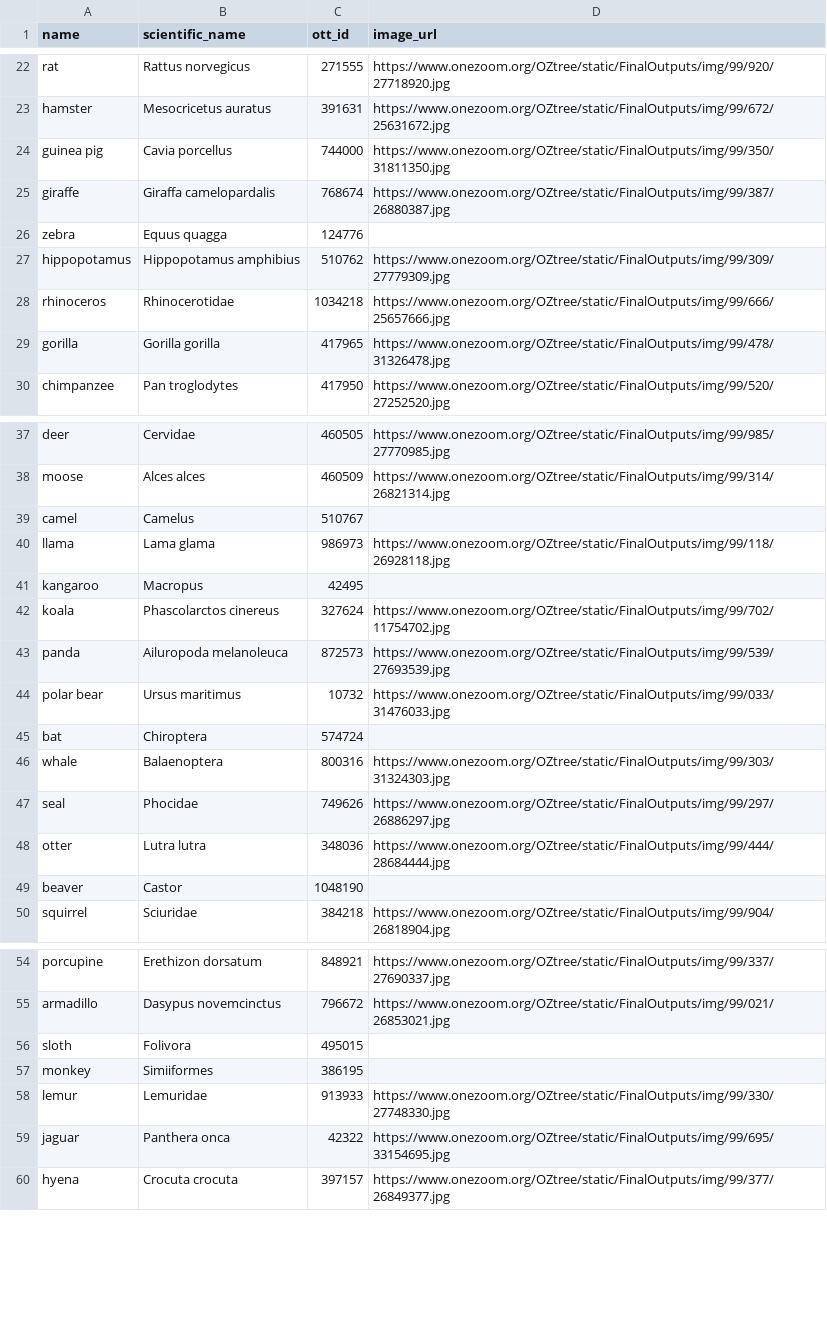
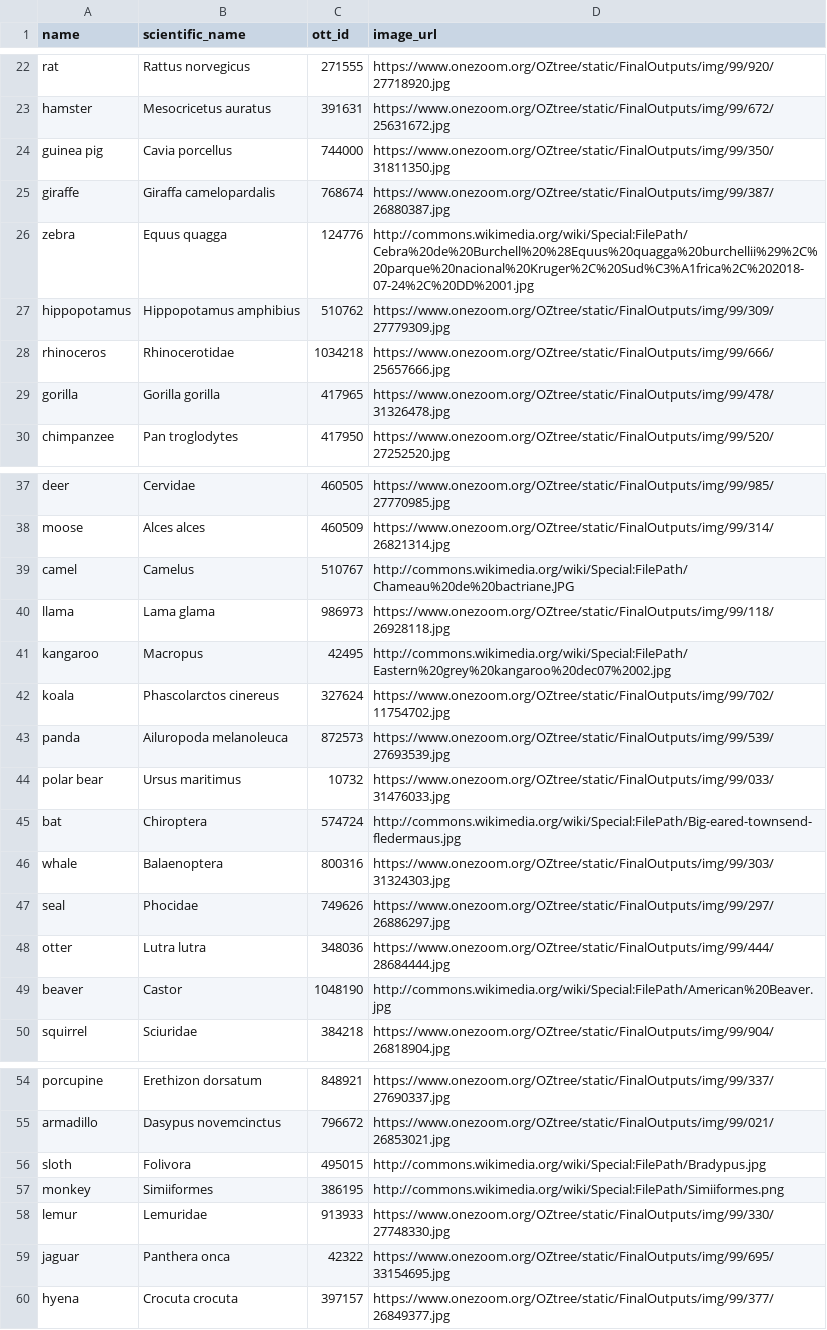
Before and after one commit to jacksonloper/catbunnyrailroad, a CSV file: species.csv, drawn as a sheet; only a part is shown, gaps mark what is left out.

```diff
--- a/species.csv
+++ b/species.csv
@@ -25,3 +25,3 @@ guinea pig,Cavia porcellus,744000,https://www.onezoom.org/OZtree/static/FinalOut
 giraffe,Giraffa camelopardalis,768674,https://www.onezoom.org/OZtree/static/FinalOutputs/img/99/387/26880387.jpg
-zebra,Equus quagga,124776,
+zebra,Equus quagga,124776,http://commons.wikimedia.org/wiki/Special:FilePath/Cebra%20de%20Burchell%20%28Equus%20quagga%20burchellii%29%2C%20parque%20nacional%20Kruger%2C%20Sud%C3%A1frica%2C%202018-07-24%2C%20DD%2001.jpg
 hippopotamus,Hippopotamus amphibius,510762,https://www.onezoom.org/OZtree/static/FinalOutputs/img/99/309/27779309.jpg
@@ -38,5 +38,5 @@ deer,Cervidae,460505,https://www.onezoom.org/OZtree/static/FinalOutputs/img/99/9
 moose,Alces alces,460509,https://www.onezoom.org/OZtree/static/FinalOutputs/img/99/314/26821314.jpg
-camel,Camelus,510767,
+camel,Camelus,510767,http://commons.wikimedia.org/wiki/Special:FilePath/Chameau%20de%20bactriane.JPG
 llama,Lama glama,986973,https://www.onezoom.org/OZtree/static/FinalOutputs/img/99/118/26928118.jpg
-kangaroo,Macropus,42495,
+kangaroo,Macropus,42495,http://commons.wikimedia.org/wiki/Special:FilePath/Eastern%20grey%20kangaroo%20dec07%2002.jpg
 koala,Phascolarctos cinereus,327624,https://www.onezoom.org/OZtree/static/FinalOutputs/img/99/702/11754702.jpg
@@ -44,3 +44,3 @@ panda,Ailuropoda melanoleuca,872573,https://www.onezoom.org/OZtree/static/FinalO
 polar bear,Ursus maritimus,10732,https://www.onezoom.org/OZtree/static/FinalOutputs/img/99/033/31476033.jpg
-bat,Chiroptera,574724,
+bat,Chiroptera,574724,http://commons.wikimedia.org/wiki/Special:FilePath/Big-eared-townsend-fledermaus.jpg
 whale,Balaenoptera,800316,https://www.onezoom.org/OZtree/static/FinalOutputs/img/99/303/31324303.jpg
@@ -48,3 +48,3 @@ seal,Phocidae,749626,https://www.onezoom.org/OZtree/static/FinalOutputs/img/99/2
 otter,Lutra lutra,348036,https://www.onezoom.org/OZtree/static/FinalOutputs/img/99/444/28684444.jpg
-beaver,Castor,1048190,
+beaver,Castor,1048190,http://commons.wikimedia.org/wiki/Special:FilePath/American%20Beaver.jpg
 squirrel,Sciuridae,384218,https://www.onezoom.org/OZtree/static/FinalOutputs/img/99/904/26818904.jpg
@@ -55,4 +55,4 @@ porcupine,Erethizon dorsatum,848921,https://www.onezoom.org/OZtree/static/FinalO
 armadillo,Dasypus novemcinctus,796672,https://www.onezoom.org/OZtree/static/FinalOutputs/img/99/021/26853021.jpg
-sloth,Folivora,495015,
-monkey,Simiiformes,386195,
+sloth,Folivora,495015,http://commons.wikimedia.org/wiki/Special:FilePath/Bradypus.jpg
+monkey,Simiiformes,386195,http://commons.wikimedia.org/wiki/Special:FilePath/Simiiformes.png
 lemur,Lemuridae,913933,https://www.onezoom.org/OZtree/static/FinalOutputs/img/99/330/27748330.jpg
```
Also changed, not shown: 1 other file.
